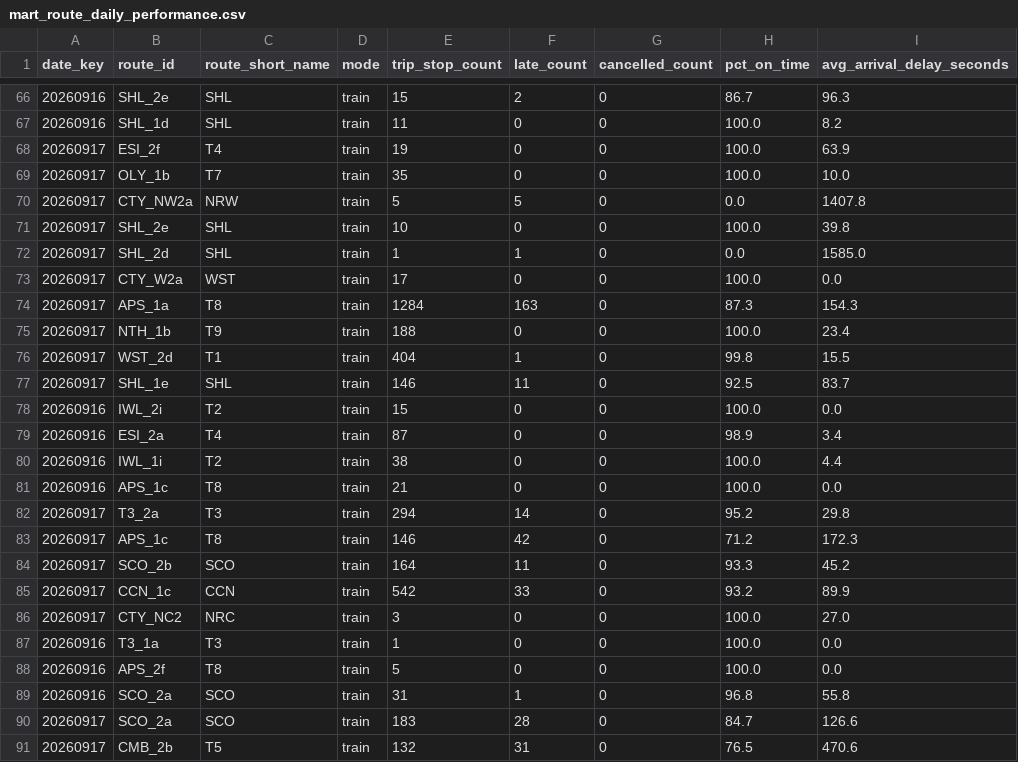
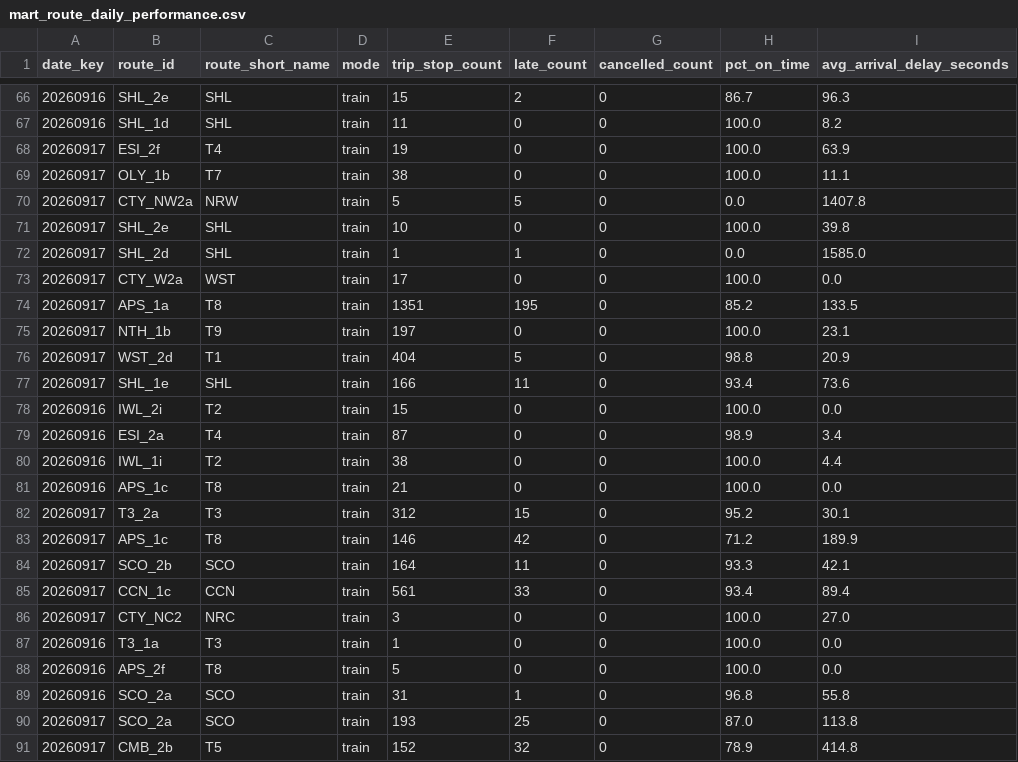
Before and after one commit to MSkandula/sydney-transit-intelligence-platform, a CSV file: tableau/extracts/mart_route_daily_performance.csv, drawn as a sheet; only a part is shown, gaps mark what is left out; the diff covers the shown part only.

```diff
--- a/tableau/extracts/mart_route_daily_performance.csv
+++ b/tableau/extracts/mart_route_daily_performance.csv
@@ -68,3 +68,3 @@ date_key,route_id,route_short_name,mode,trip_stop_count,late_count,cancelled_cou
 20260917,ESI_2f,T4,train,19,0,0,100.0,63.9
-20260917,OLY_1b,T7,train,35,0,0,100.0,10.0
+20260917,OLY_1b,T7,train,38,0,0,100.0,11.1
 20260917,CTY_NW2a,NRW,train,5,5,0,0.0,1407.8
@@ -73,6 +73,6 @@ date_key,route_id,route_short_name,mode,trip_stop_count,late_count,cancelled_cou
 20260917,CTY_W2a,WST,train,17,0,0,100.0,0.0
-20260917,APS_1a,T8,train,1284,163,0,87.3,154.3
-20260917,NTH_1b,T9,train,188,0,0,100.0,23.4
-20260917,WST_2d,T1,train,404,1,0,99.8,15.5
-20260917,SHL_1e,SHL,train,146,11,0,92.5,83.7
+20260917,APS_1a,T8,train,1351,195,0,85.2,133.5
+20260917,NTH_1b,T9,train,197,0,0,100.0,23.1
+20260917,WST_2d,T1,train,404,5,0,98.8,20.9
+20260917,SHL_1e,SHL,train,166,11,0,93.4,73.6
 20260916,IWL_2i,T2,train,15,0,0,100.0,0.0
@@ -81,6 +81,6 @@ date_key,route_id,route_short_name,mode,trip_stop_count,late_count,cancelled_cou
 20260916,APS_1c,T8,train,21,0,0,100.0,0.0
-20260917,T3_2a,T3,train,294,14,0,95.2,29.8
-20260917,APS_1c,T8,train,146,42,0,71.2,172.3
-20260917,SCO_2b,SCO,train,164,11,0,93.3,45.2
-20260917,CCN_1c,CCN,train,542,33,0,93.2,89.9
+20260917,T3_2a,T3,train,312,15,0,95.2,30.1
+20260917,APS_1c,T8,train,146,42,0,71.2,189.9
+20260917,SCO_2b,SCO,train,164,11,0,93.3,42.1
+20260917,CCN_1c,CCN,train,561,33,0,93.4,89.4
 20260917,CTY_NC2,NRC,train,3,0,0,100.0,27.0
@@ -89,3 +89,3 @@ date_key,route_id,route_short_name,mode,trip_stop_count,late_count,cancelled_cou
 20260916,SCO_2a,SCO,train,31,1,0,96.8,55.8
-20260917,SCO_2a,SCO,train,183,28,0,84.7,126.6
-20260917,CMB_2b,T5,train,132,31,0,76.5,470.6
+20260917,SCO_2a,SCO,train,193,25,0,87.0,113.8
+20260917,CMB_2b,T5,train,152,32,0,78.9,414.8
```
Also changed, not shown: 102 edited cells elsewhere in this file, tableau/extracts/mart_alert_delay_impact.csv, tableau/extracts/mart_line_delay_concentration.csv, 8 other files.
